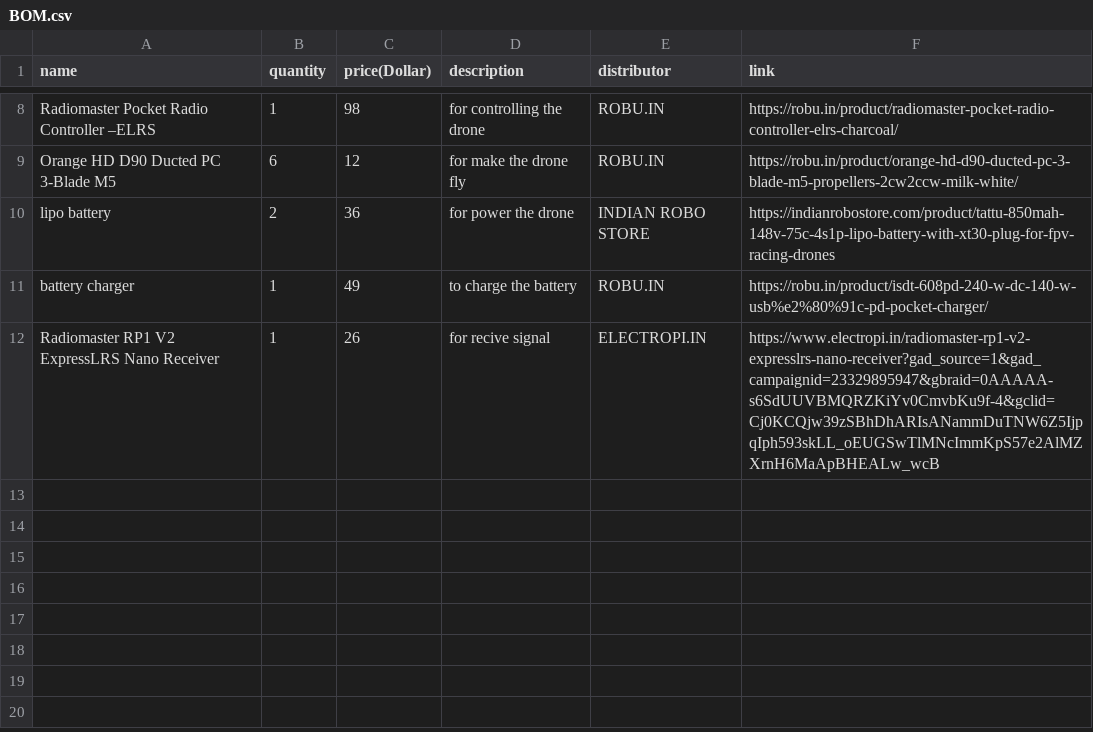
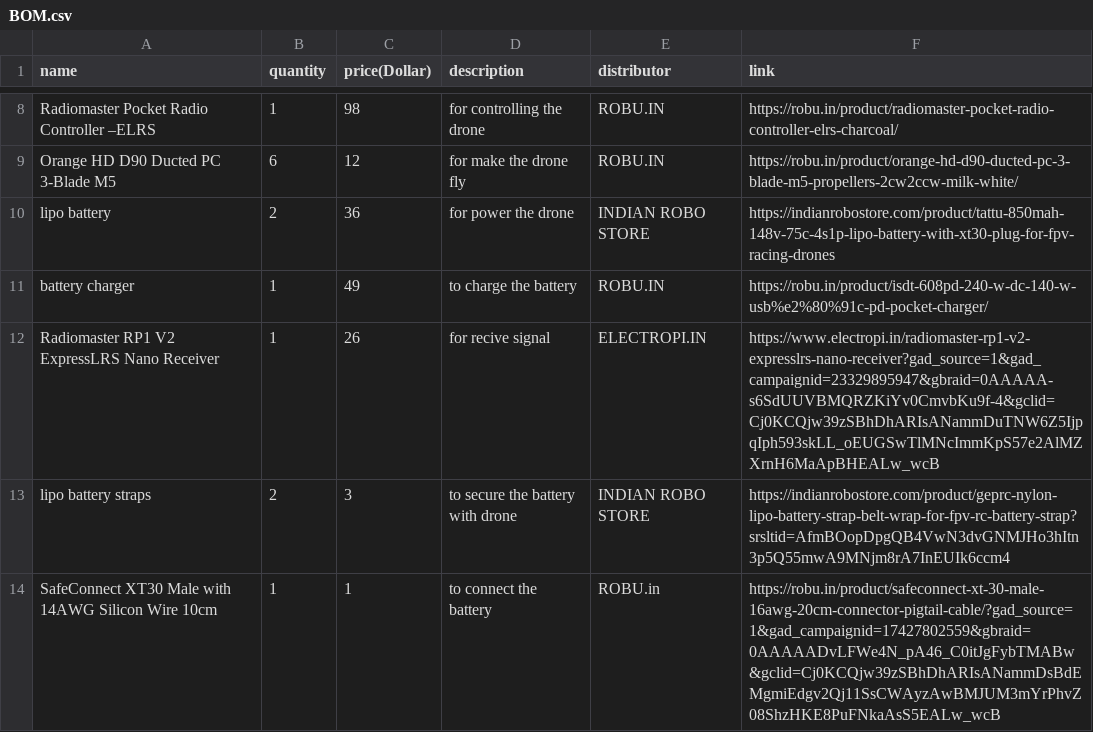
Before and after one commit to sohamboyythrdh6/FPV-Drone, a CSV file: BOM.csv, drawn as a sheet; only a part is shown, gaps mark what is left out.

Commit message:
Update BOM.csv

```diff
--- a/BOM.csv
+++ b/BOM.csv
@@ -12 +12,3 @@ battery charger,1,49,to charge the battery,ROBU.IN,https://robu.in/product/isdt-
 Radiomaster RP1 V2 ExpressLRS Nano Receiver,1,26,for recive signal,ELECTROPI.IN,https://www.electropi.in/radiomaster-rp1-v2-expresslrs-nano-receiver?gad_source=1&gad_campaignid=23329895947&gbraid=0AAAAA-s6SdUUVBMQRZKiYv0CmvbKu9f-4&gclid=Cj0KCQjw39zSBhDhARIsANammDuTNW6Z5IjpqIph593skLL_oEUGSwTlMNcImmKpS57e2AlMZXrnH6MaApBHEALw_wcB,
+lipo battery straps,2,3,to secure the battery with drone,INDIAN ROBO STORE,https://indianrobostore.com/product/geprc-nylon-lipo-battery-strap-belt-wrap-for-fpv-rc-battery-strap?srsltid=AfmBOopDpgQB4VwN3dvGNMJHo3hItn3p5Q55mwA9MNjm8rA7InEUIk6ccm4,
+SafeConnect XT30 Male with 14AWG Silicon Wire 10cm,1,1,to connect the battery,ROBU.in,https://robu.in/product/safeconnect-xt-30-male-16awg-20cm-connector-pigtail-cable/?gad_source=1&gad_campaignid=17427802559&gbraid=0AAAAADvLFWe4N_pA46_C0itJgFybTMABw&gclid=Cj0KCQjw39zSBhDhARIsANammDsBdEMgmiEdgv2Qj11SsCWAyzAwBMJUM3mYrPhvZ08ShzHKE8PuFNkaAsS5EALw_wcB,
```
